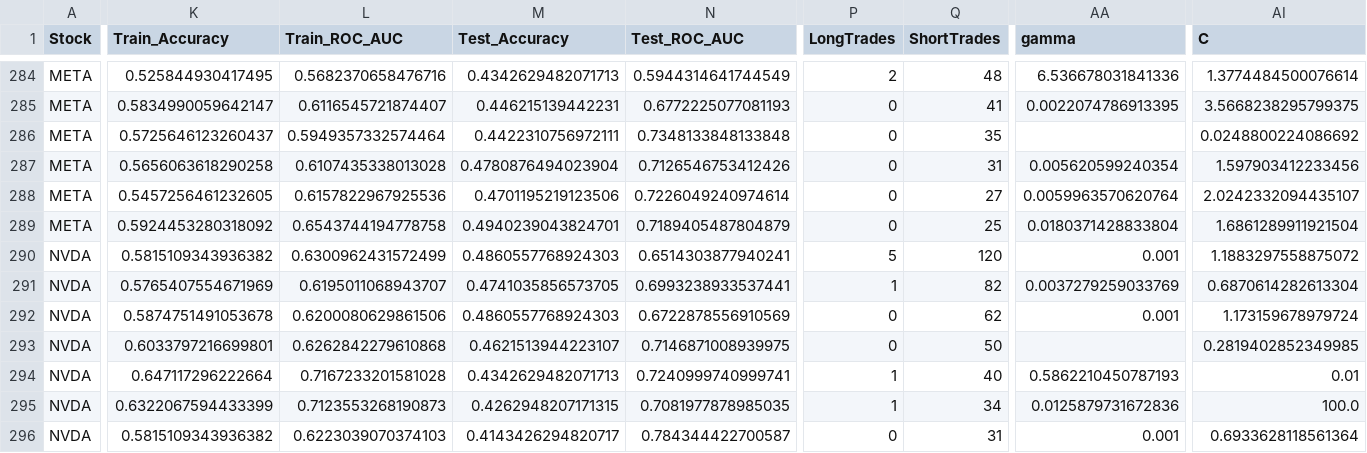
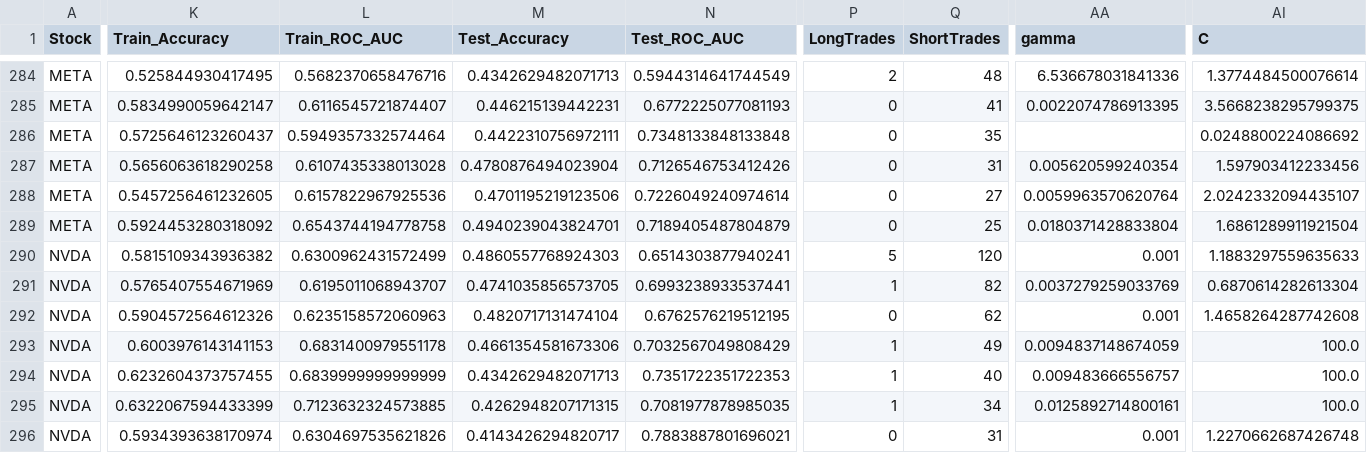
Before and after one commit to inflaton/Multimodal-Stock-Movement-Prediction, a CSV file: results/ours/tuned_all_results_combined.csv, drawn as a sheet; only a part is shown, gaps mark what is left out; the diff covers the shown part only; the diff names each change by its address in the sheet, - before the commit and + after, or states it on an @@ line.

```diff
--- a/results/ours/tuned_all_results_combined.csv
+++ b/results/ours/tuned_all_results_combined.csv
-AI290 (C): 1.1883297558875072
+AI290 (C): 1.1883297559635633
-K292 (Train_Accuracy): 0.5874751491053678
+K292 (Train_Accuracy): 0.5904572564612326
-L292 (Train_ROC_AUC): 0.6200080629861506
+L292 (Train_ROC_AUC): 0.6235158572060963
-M292 (Test_Accuracy): 0.4860557768924303
+M292 (Test_Accuracy): 0.4820717131474104
-N292 (Test_ROC_AUC): 0.6722878556910569
+N292 (Test_ROC_AUC): 0.6762576219512195
-AI292 (C): 1.173159678979724
+AI292 (C): 1.4658264287742608
-K293 (Train_Accuracy): 0.6033797216699801
+K293 (Train_Accuracy): 0.6003976143141153
-L293 (Train_ROC_AUC): 0.6262842279610868
+L293 (Train_ROC_AUC): 0.6831400979551178
-M293 (Test_Accuracy): 0.4621513944223107
+M293 (Test_Accuracy): 0.4661354581673306
-N293 (Test_ROC_AUC): 0.7146871008939975
+N293 (Test_ROC_AUC): 0.7032567049808429
-P293 (LongTrades): 0
+P293 (LongTrades): 1
-Q293 (ShortTrades): 50
+Q293 (ShortTrades): 49
-AA293 (gamma): (empty)
+AA293 (gamma): 0.0094837148674059
-AI293 (C): 0.2819402852349985
+AI293 (C): 100.0
-K294 (Train_Accuracy): 0.647117296222664
+K294 (Train_Accuracy): 0.6232604373757455
-L294 (Train_ROC_AUC): 0.7167233201581028
+L294 (Train_ROC_AUC): 0.6839999999999999
-N294 (Test_ROC_AUC): 0.7240999740999741
+N294 (Test_ROC_AUC): 0.7351722351722353
-AA294 (gamma): 0.5862210450787193
+AA294 (gamma): 0.009483666556757
-AI294 (C): 0.01
+AI294 (C): 100.0
-L295 (Train_ROC_AUC): 0.7123553268190873
+L295 (Train_ROC_AUC): 0.7123632324573885
-AA295 (gamma): 0.0125879731672836
+AA295 (gamma): 0.0125892714800161
-K296 (Train_Accuracy): 0.5815109343936382
+K296 (Train_Accuracy): 0.5934393638170974
-L296 (Train_ROC_AUC): 0.6223039070374103
+L296 (Train_ROC_AUC): 0.6304697535621826
-N296 (Test_ROC_AUC): 0.784344422700587
+N296 (Test_ROC_AUC): 0.7883887801696021
-AI296 (C): 0.6933628118561364
+AI296 (C): 1.2270662687426748
```
Also changed, not shown: 20 edited cells elsewhere in this file, results/ours/tuned_model_comparison.csv, results/ours/tuned_summary_by_model.csv, 18 other files.
